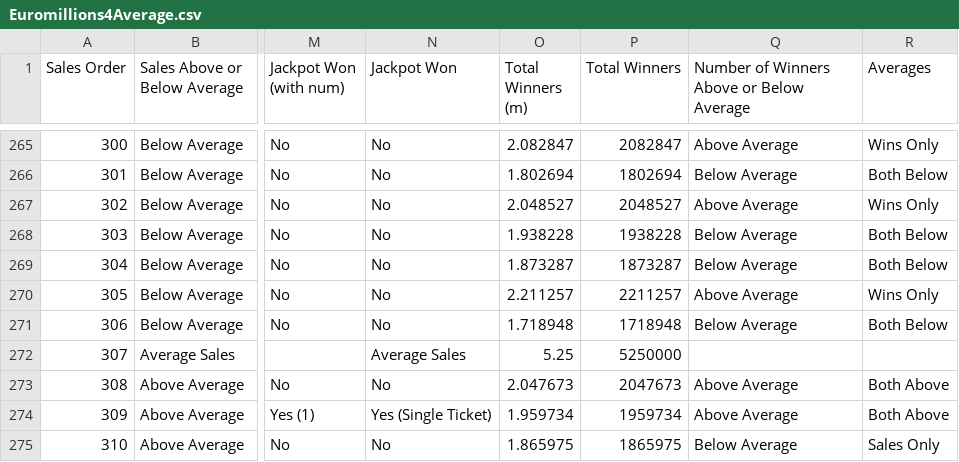
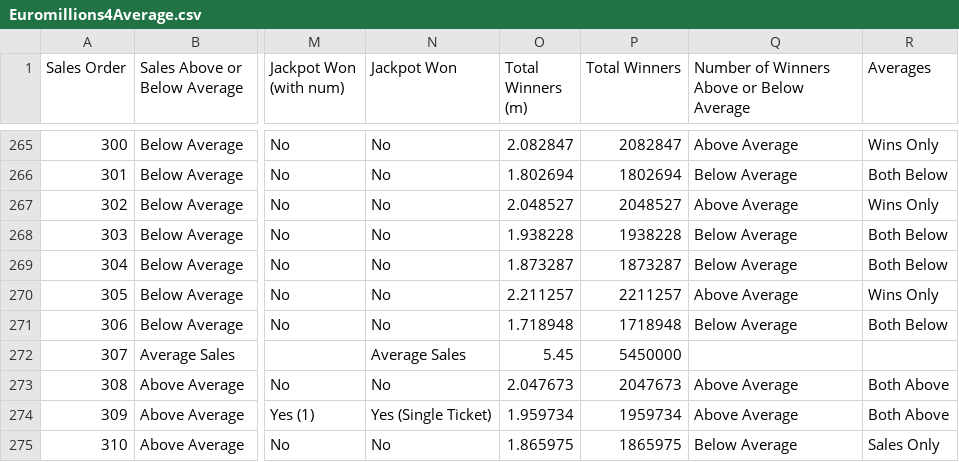
Before and after one commit to chalKlin/DataVis-proj-data, a CSV file: Euromillions4Average.csv, drawn as a sheet; only a part is shown, gaps mark what is left out; the diff names each change by its address in the sheet, - before the commit and + after, or states it on an @@ line.

Commit message:
LT + EM Data Sheet Updates

```diff
--- a/Euromillions4Average.csv
+++ b/Euromillions4Average.csv
-O272 (Total Winners (m)): 5.25
+O272 (Total Winners (m)): 5.45
-P272 (Total Winners): 5250000
+P272 (Total Winners): 5450000
```
Also changed, not shown: Lotto4Average.csv.
